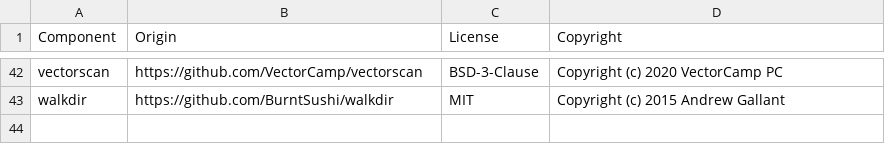
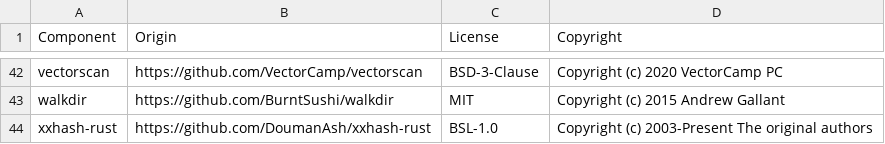
Before and after one commit to DataDog/datadog-static-analyzer, a CSV file: LICENSE-3rdparty.csv, drawn as a sheet; only a part is shown, gaps mark what is left out.

```diff
--- a/LICENSE-3rdparty.csv
+++ b/LICENSE-3rdparty.csv
@@ -43 +43,2 @@ vectorscan,https://github.com/VectorCamp/vectorscan,BSD-3-Clause,Copyright (c) 2
 walkdir,https://github.com/BurntSushi/walkdir,MIT,Copyright (c) 2015 Andrew Gallant
+xxhash-rust,https://github.com/DoumanAsh/xxhash-rust,BSL-1.0,Copyright (c) 2003-Present The original authors
```
Also changed, not shown: 2 other files.
